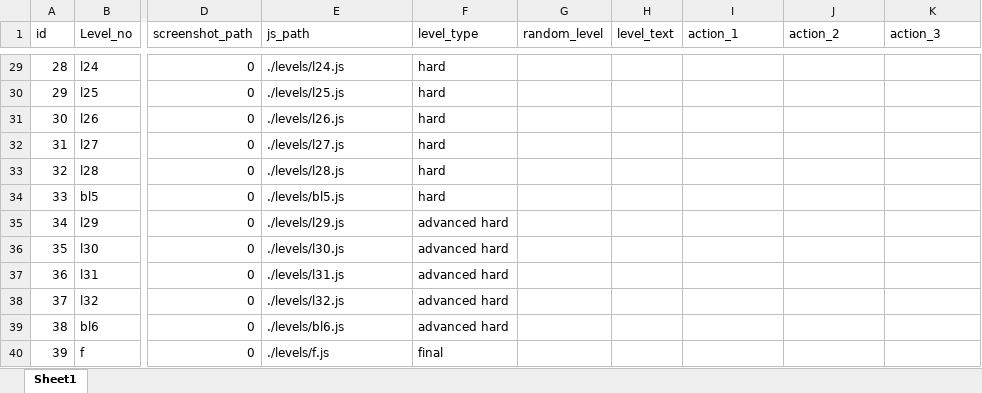
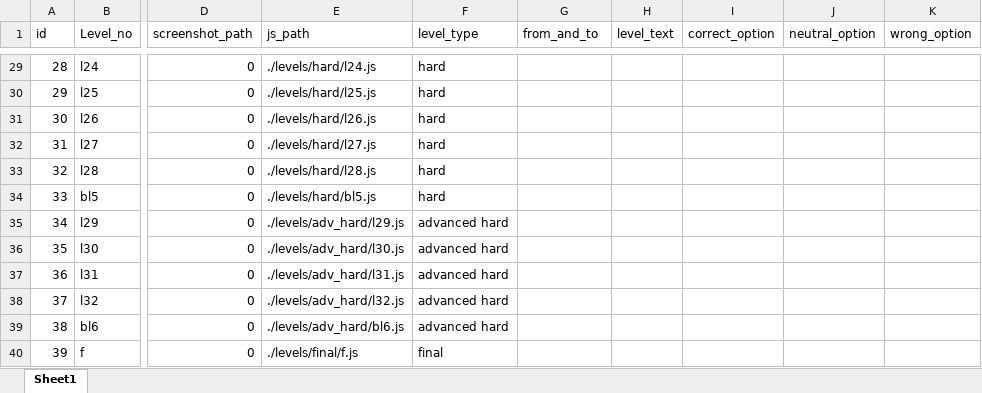
Before and after one commit to Divyatej-2024/EnPhiSim, an Excel workbook: ml_server/data/EnPhiSim_dataset.xlsx, sheet Sheet1, drawn as a sheet; only a part is shown, gaps mark what is left out; values as stored, in another font and other column widths than the file's, no borders; the diff covers the shown part only; the diff names each change by its address in the sheet, - before the commit and + after, or states it on an @@ line.

```diff
--- a/ml_server/data/EnPhiSim_dataset.xlsx (sheet Sheet1)
+++ b/ml_server/data/EnPhiSim_dataset.xlsx (sheet Sheet1)
-G1: random_level
+G1: from_and_to
-I1: action_1
+I1: correct_option
-J1: action_2
+J1: neutral_option
-K1: action_3
+K1: wrong_option
-E29 (js_path): ./levels/l24.js
+E29 (js_path): ./levels/hard/l24.js
-E30 (js_path): ./levels/l25.js
+E30 (js_path): ./levels/hard/l25.js
-E31 (js_path): ./levels/l26.js
+E31 (js_path): ./levels/hard/l26.js
-E32 (js_path): ./levels/l27.js
+E32 (js_path): ./levels/hard/l27.js
-E33 (js_path): ./levels/l28.js
+E33 (js_path): ./levels/hard/l28.js
-E34 (js_path): ./levels/bl5.js
+E34 (js_path): ./levels/hard/bl5.js
-E35 (js_path): ./levels/l29.js
+E35 (js_path): ./levels/adv_hard/l29.js
-E36 (js_path): ./levels/l30.js
+E36 (js_path): ./levels/adv_hard/l30.js
-E37 (js_path): ./levels/l31.js
+E37 (js_path): ./levels/adv_hard/l31.js
-E38 (js_path): ./levels/l32.js
+E38 (js_path): ./levels/adv_hard/l32.js
-E39 (js_path): ./levels/bl6.js
+E39 (js_path): ./levels/adv_hard/bl6.js
-E40 (js_path): ./levels/f.js
+E40 (js_path): ./levels/final/f.js
```
Also changed, not shown: 32 edited cells elsewhere in this sheet, 46 other files.
